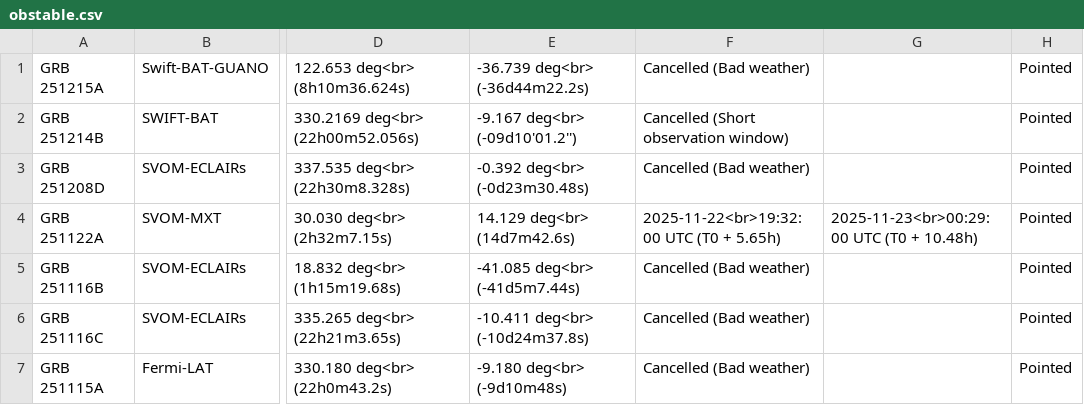
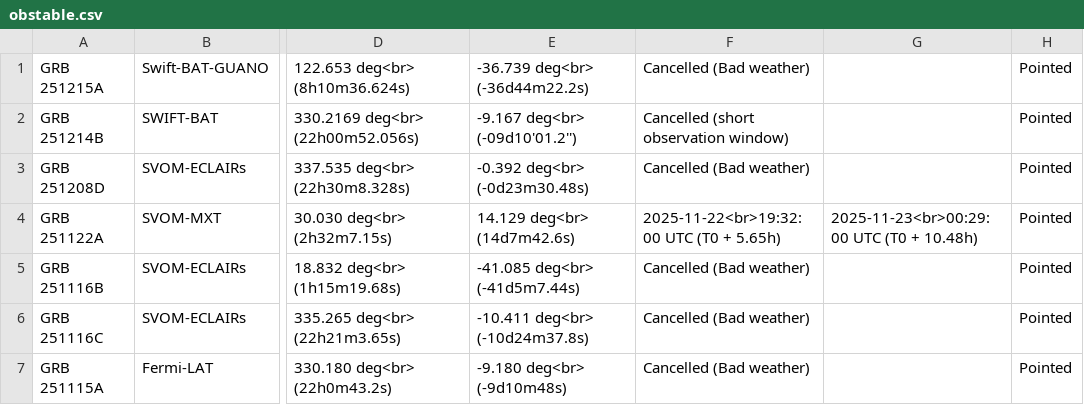
Before and after one commit to bernardo1103/grb_test_statistics, a CSV file: scripts/obstable.csv, drawn as a sheet; only a part is shown, gaps mark what is left out; the diff names each change by its address in the sheet, - before the commit and + after, or states it on an @@ line.

Commit message:
Fix capitalization in observation status

```diff
--- a/scripts/obstable.csv
+++ b/scripts/obstable.csv
-F2: Cancelled (Short observation window)
+F2: Cancelled (short observation window)
```
